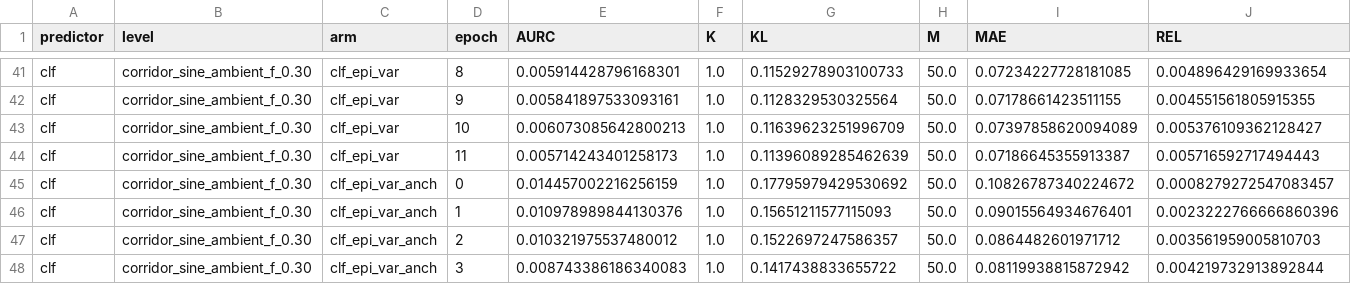
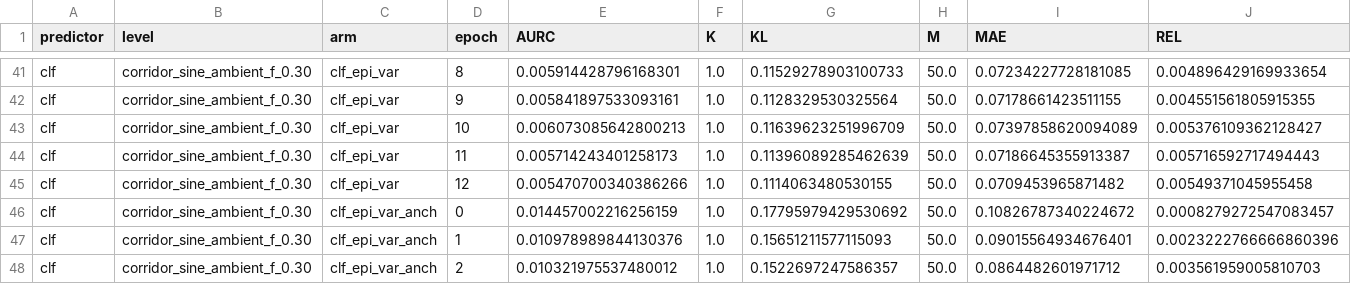
Before and after one commit to dhruvmetha/adaptive_roa, a CSV file: docs/experiments/stochastic/quadrotor3d/quad3d_corridor_sine_ambient_all_levels.csv, drawn as a sheet; only a part is shown, gaps mark what is left out; the shorter side is filled out with more unchanged rows; rows hold the shown columns only; the diff names each change by its address in the sheet, - before the commit and + after, or states it on an @@ line.

Commit message:
data(quad3d cs): cycle update — score, figures, standings

```diff
--- a/docs/experiments/stochastic/quadrotor3d/quad3d_corridor_sine_ambient_all_levels.csv
+++ b/docs/experiments/stochastic/quadrotor3d/quad3d_corridor_sine_ambient_all_levels.csv
+row 45: clf | corridor_sine_ambient_f_0.30 | clf_epi_var | 12 | 0.005470700340386266 | 1.0 | 0.1114063480530155 | 50.0 | 0.0709453965871482 | 0.00549371045955458
```
Also changed, not shown: 1 other file.
